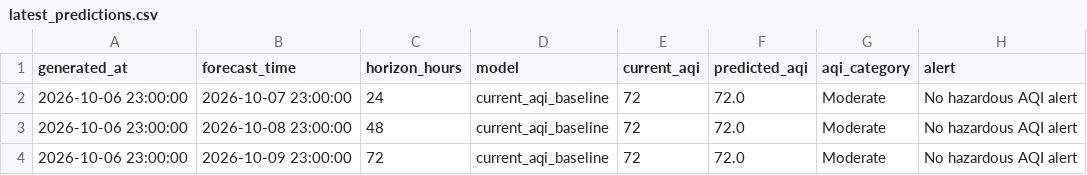
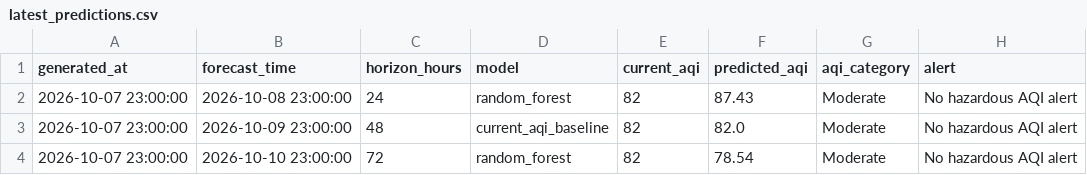
Before and after one commit to khizerrizvi12/Pearls-AQI-Predictor, a CSV file: data/processed/latest_predictions.csv, drawn as a sheet.

```diff
--- a/data/processed/latest_predictions.csv
+++ b/data/processed/latest_predictions.csv
@@ -1,4 +1,4 @@
 generated_at,forecast_time,horizon_hours,model,current_aqi,predicted_aqi,aqi_category,alert
-2026-10-06 23:00:00,2026-10-07 23:00:00,24,current_aqi_baseline,72,72.0,Moderate,No hazardous AQI alert
-2026-10-06 23:00:00,2026-10-08 23:00:00,48,current_aqi_baseline,72,72.0,Moderate,No hazardous AQI alert
-2026-10-06 23:00:00,2026-10-09 23:00:00,72,current_aqi_baseline,72,72.0,Moderate,No hazardous AQI alert
+2026-10-07 23:00:00,2026-10-08 23:00:00,24,random_forest,82,87.43,Moderate,No hazardous AQI alert
+2026-10-07 23:00:00,2026-10-09 23:00:00,48,current_aqi_baseline,82,82.0,Moderate,No hazardous AQI alert
+2026-10-07 23:00:00,2026-10-10 23:00:00,72,random_forest,82,78.54,Moderate,No hazardous AQI alert
```
Also changed, not shown: data/processed/model_metrics.csv, data/raw/karachi_weather_air_quality_hourly.csv, 2 other files.
